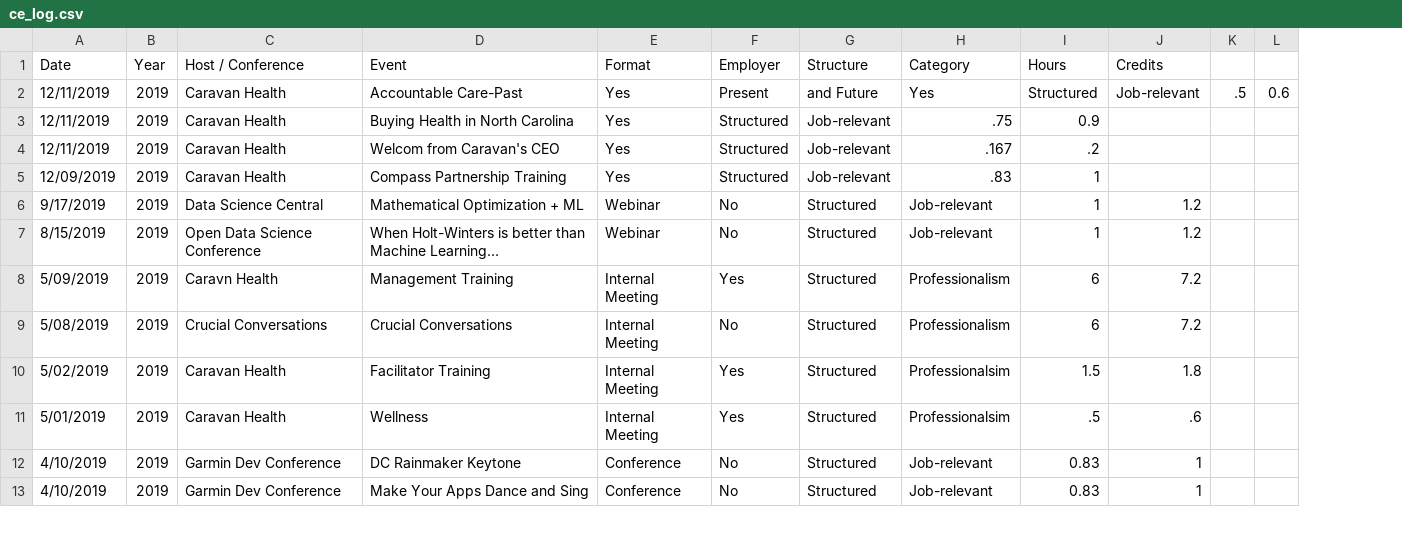
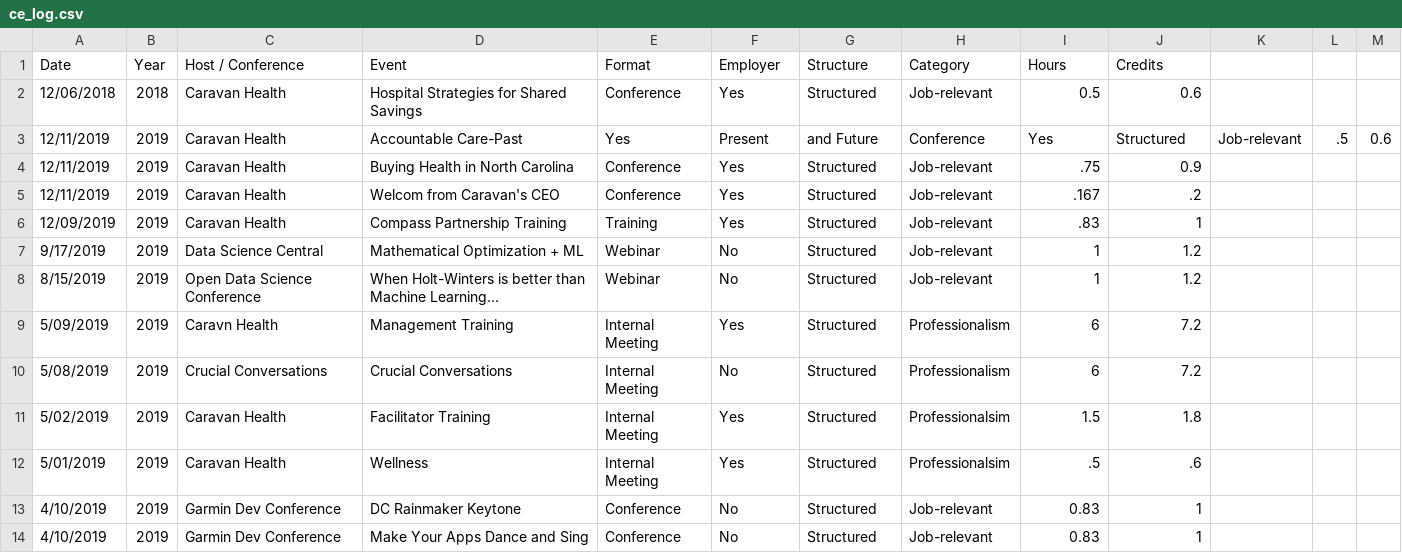
Before and after one commit to johnsug/continuing_ed, a CSV file: ce_log.csv, drawn as a sheet; only a part is shown; addresses are those after the commit; the diff names each change by its address in the sheet, - before the commit and + after, or states it on an @@ line.

Commit message:
Update ce_log.csv

```diff
--- a/ce_log.csv
+++ b/ce_log.csv
+column K, row 3: Job-relevant
+row 2: 12/06/2018 | 2018 | Caravan Health | Hospital Strategies for Shared Savings | Conference | Yes | Structured | Job-relevant | 0.5 | 0.6
-H3 (Category): Yes
+H3 (Category): Conference
-I3 (Hours): Structured
+I3 (Hours): Yes
-J3 (Credits): Job-relevant
+J3 (Credits): Structured
-E4:E5 (Format): Yes
+E4:E5 (Format): Conference
-F4:F6 (Employer): Structured
+F4:F6 (Employer): Yes
-G4:G6 (Structure): Job-relevant
+G4:G6 (Structure): Structured
-H4 (Category): .75
+H4 (Category): Job-relevant
-I4 (Hours): 0.9
+I4 (Hours): .75
-J4 (Credits): (empty)
+J4 (Credits): 0.9
-H5 (Category): .167
+H5 (Category): Job-relevant
-I5 (Hours): .2
+I5 (Hours): .167
-J5 (Credits): (empty)
+J5 (Credits): .2
-E6 (Format): Yes
+E6 (Format): Training
-H6 (Category): .83
+H6 (Category): Job-relevant
-I6 (Hours): 1
+I6 (Hours): .83
-J6 (Credits): (empty)
+J6 (Credits): 1
```
